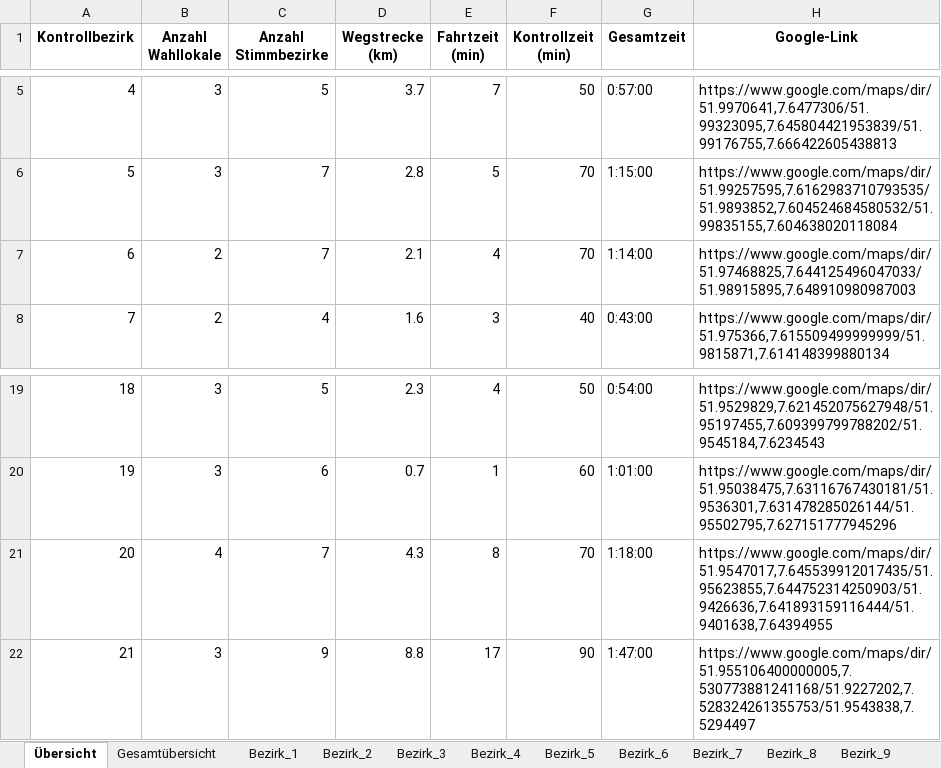
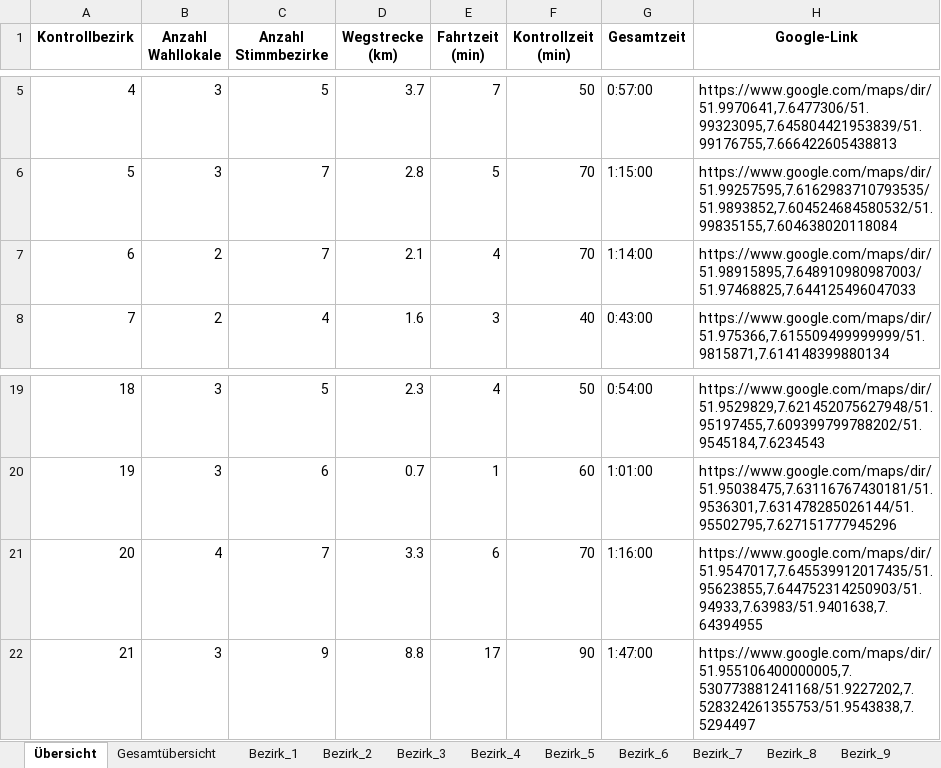
Before and after one commit to Braaacke/Routen, an Excel workbook: routes_optimized.xlsx, sheet Übersicht, drawn as a sheet; only a part is shown, gaps mark what is left out; values as stored, in another font and other column widths than the file's, no borders; the diff names each change by its address in the sheet, - before the commit and + after, or states it on an @@ line.

```diff
--- a/routes_optimized.xlsx (sheet Übersicht)
+++ b/routes_optimized.xlsx (sheet Übersicht)
-H7 (Google-Link): https://www.google.com/maps/dir/51.97468825,7.644125496047033/51.98915895,7.648910980987003
+H7 (Google-Link): https://www.google.com/maps/dir/51.98915895,7.648910980987003/51.97468825,7.644125496047033
-D21 (Wegstrecke (km)): 4.3
+D21 (Wegstrecke (km)): 3.3
-E21 (Fahrtzeit (min)): 8
+E21 (Fahrtzeit (min)): 6
-G21 (Gesamtzeit): 1:18:00
+G21 (Gesamtzeit): 1:16:00
-H21 (Google-Link): https://www.google.com/maps/dir/51.9547017,7.645539912017435/51.95623855,7.644752314250903/51.9426636,7.641893159116444/51.9401638,7.64394955
+H21 (Google-Link): https://www.google.com/maps/dir/51.9547017,7.645539912017435/51.95623855,7.644752314250903/51.94933,7.63983/51.9401638,7.64394955
```
Also changed, not shown: sheet Gesamtübersicht, sheet Bezirk_6.
